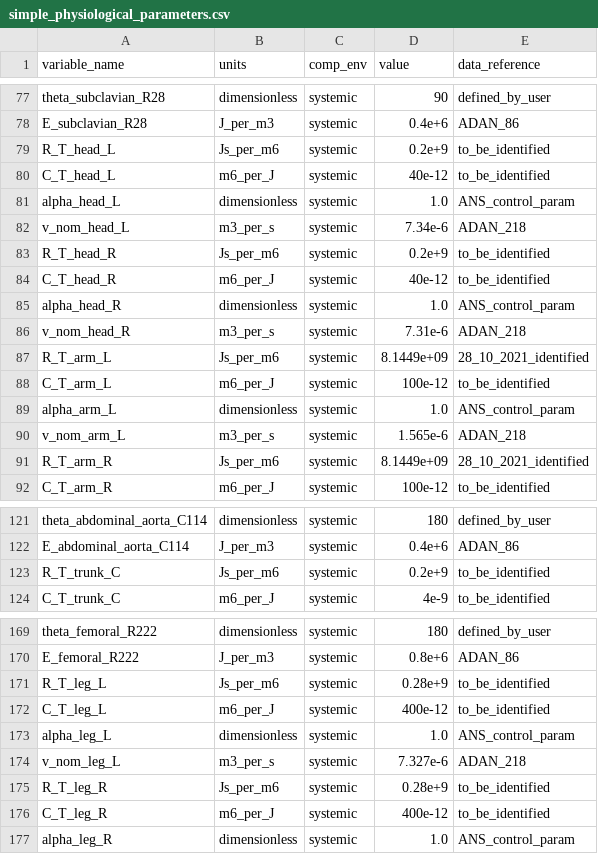
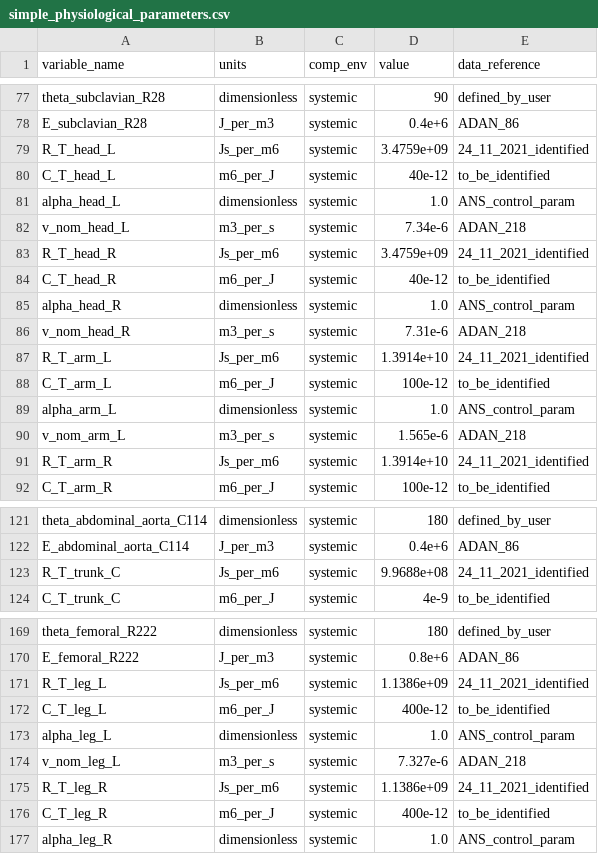
Before and after one commit to FinbarArgus/circulatory_autogen, a CSV file: generated_models/simple_physiological_parameters.csv, drawn as a sheet; only a part is shown, gaps mark what is left out.

```diff
--- a/generated_models/simple_physiological_parameters.csv
+++ b/generated_models/simple_physiological_parameters.csv
@@ -78,3 +78,3 @@ theta_subclavian_R28,dimensionless,systemic,90,defined_by_user
 E_subclavian_R28,J_per_m3,systemic,0.4e+6,ADAN_86
-R_T_head_L,Js_per_m6,systemic,0.2e+9,to_be_identified
+R_T_head_L,Js_per_m6,systemic,3.4759e+09,24_11_2021_identified
 C_T_head_L,m6_per_J,systemic,40e-12,to_be_identified
@@ -82,3 +82,3 @@ alpha_head_L,dimensionless,systemic,1.0,ANS_control_param
 v_nom_head_L,m3_per_s,systemic,7.34e-6,ADAN_218
-R_T_head_R,Js_per_m6,systemic,0.2e+9,to_be_identified
+R_T_head_R,Js_per_m6,systemic,3.4759e+09,24_11_2021_identified
 C_T_head_R,m6_per_J,systemic,40e-12,to_be_identified
@@ -86,3 +86,3 @@ alpha_head_R,dimensionless,systemic,1.0,ANS_control_param
 v_nom_head_R,m3_per_s,systemic,7.31e-6,ADAN_218
-R_T_arm_L,Js_per_m6,systemic,8.1449e+09,28_10_2021_identified
+R_T_arm_L,Js_per_m6,systemic,1.3914e+10,24_11_2021_identified
 C_T_arm_L,m6_per_J,systemic,100e-12,to_be_identified
@@ -90,3 +90,3 @@ alpha_arm_L,dimensionless,systemic,1.0,ANS_control_param
 v_nom_arm_L,m3_per_s,systemic,1.565e-6,ADAN_218
-R_T_arm_R,Js_per_m6,systemic,8.1449e+09,28_10_2021_identified
+R_T_arm_R,Js_per_m6,systemic,1.3914e+10,24_11_2021_identified
 C_T_arm_R,m6_per_J,systemic,100e-12,to_be_identified
@@ -122,3 +122,3 @@ theta_abdominal_aorta_C114,dimensionless,systemic,180,defined_by_user
 E_abdominal_aorta_C114,J_per_m3,systemic,0.4e+6,ADAN_86
-R_T_trunk_C,Js_per_m6,systemic,0.2e+9,to_be_identified
+R_T_trunk_C,Js_per_m6,systemic,9.9688e+08,24_11_2021_identified
 C_T_trunk_C,m6_per_J,systemic,4e-9,to_be_identified
@@ -170,3 +170,3 @@ theta_femoral_R222,dimensionless,systemic,180,defined_by_user
 E_femoral_R222,J_per_m3,systemic,0.8e+6,ADAN_86
-R_T_leg_L,Js_per_m6,systemic,0.28e+9,to_be_identified
+R_T_leg_L,Js_per_m6,systemic,1.1386e+09,24_11_2021_identified
 C_T_leg_L,m6_per_J,systemic,400e-12,to_be_identified
@@ -174,3 +174,3 @@ alpha_leg_L,dimensionless,systemic,1.0,ANS_control_param
 v_nom_leg_L,m3_per_s,systemic,7.327e-6,ADAN_218
-R_T_leg_R,Js_per_m6,systemic,0.28e+9,to_be_identified
+R_T_leg_R,Js_per_m6,systemic,1.1386e+09,24_11_2021_identified
 C_T_leg_R,m6_per_J,systemic,400e-12,to_be_identified
```
Also changed, not shown: 7 other files.
